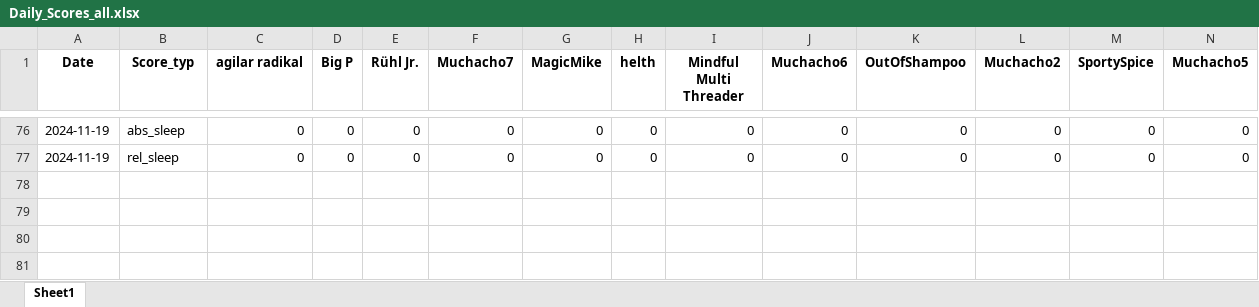
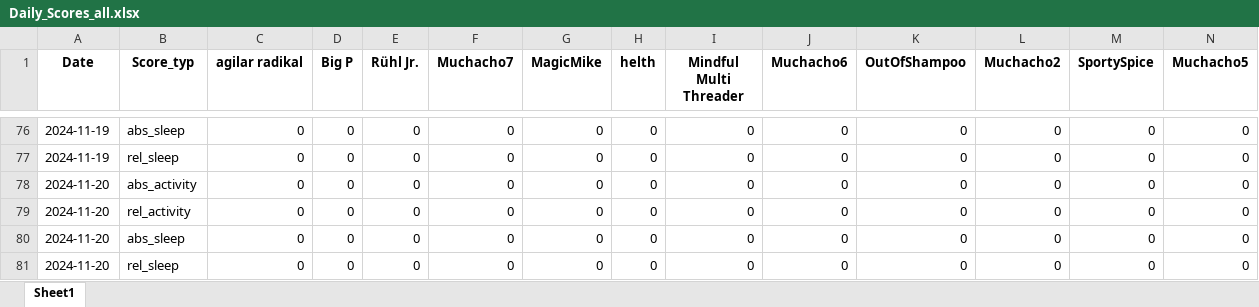
Before and after one commit to Cornibouchon/HealthyLifeFrontend01, an Excel workbook: data/Daily_Scores_all.xlsx, sheet Sheet1, drawn as a sheet; only a part is shown, gaps mark what is left out; values as stored, in another font and other column widths than the file's, no borders; rows hold the shown columns only; the diff names each change by its address in the sheet, - before the commit and + after, or states it on an @@ line.

Commit message:
Updating the dailyscores

```diff
--- a/data/Daily_Scores_all.xlsx (sheet Sheet1)
+++ b/data/Daily_Scores_all.xlsx (sheet Sheet1)
+row 78: 2024-11-20 | abs_activity | 0 | 0 | 0 | 0 | 0 | 0 | 0 | 0 | 0 | 0 | 0 | 0
+row 79: 2024-11-20 | rel_activity | 0 | 0 | 0 | 0 | 0 | 0 | 0 | 0 | 0 | 0 | 0 | 0
+row 80: 2024-11-20 | abs_sleep | 0 | 0 | 0 | 0 | 0 | 0 | 0 | 0 | 0 | 0 | 0 | 0
+row 81: 2024-11-20 | rel_sleep | 0 | 0 | 0 | 0 | 0 | 0 | 0 | 0 | 0 | 0 | 0 | 0
```
Also changed, not shown: data/Daily_Scores.xlsx.
